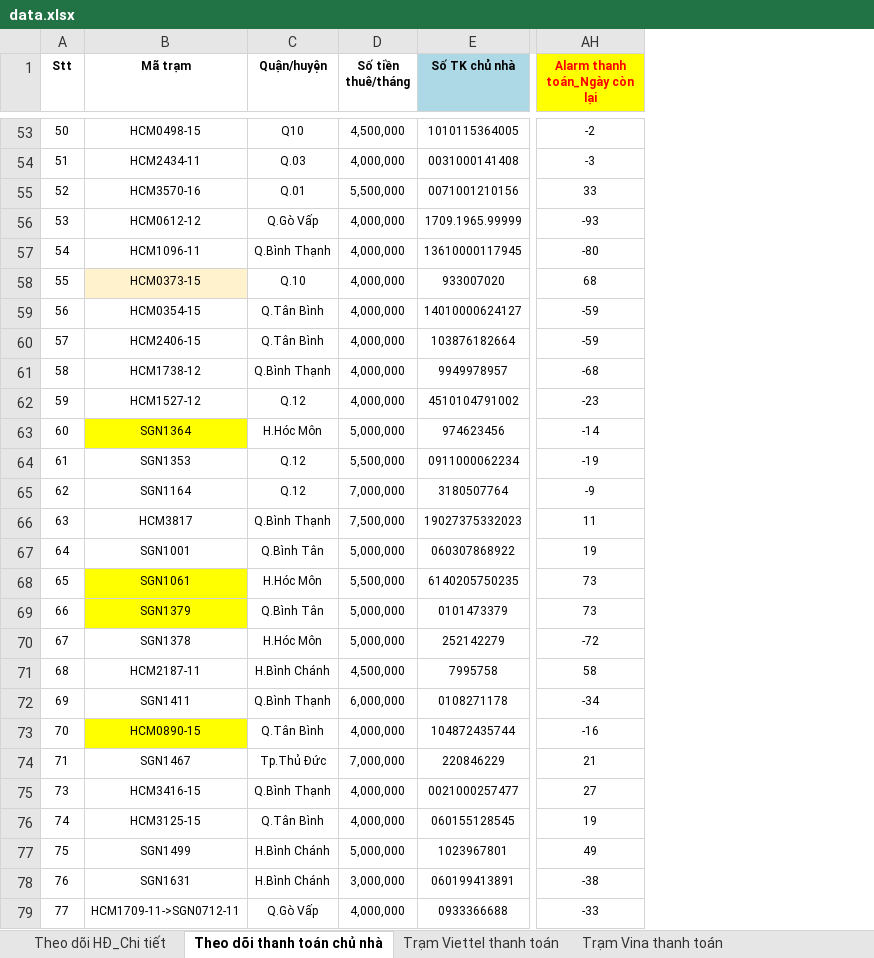
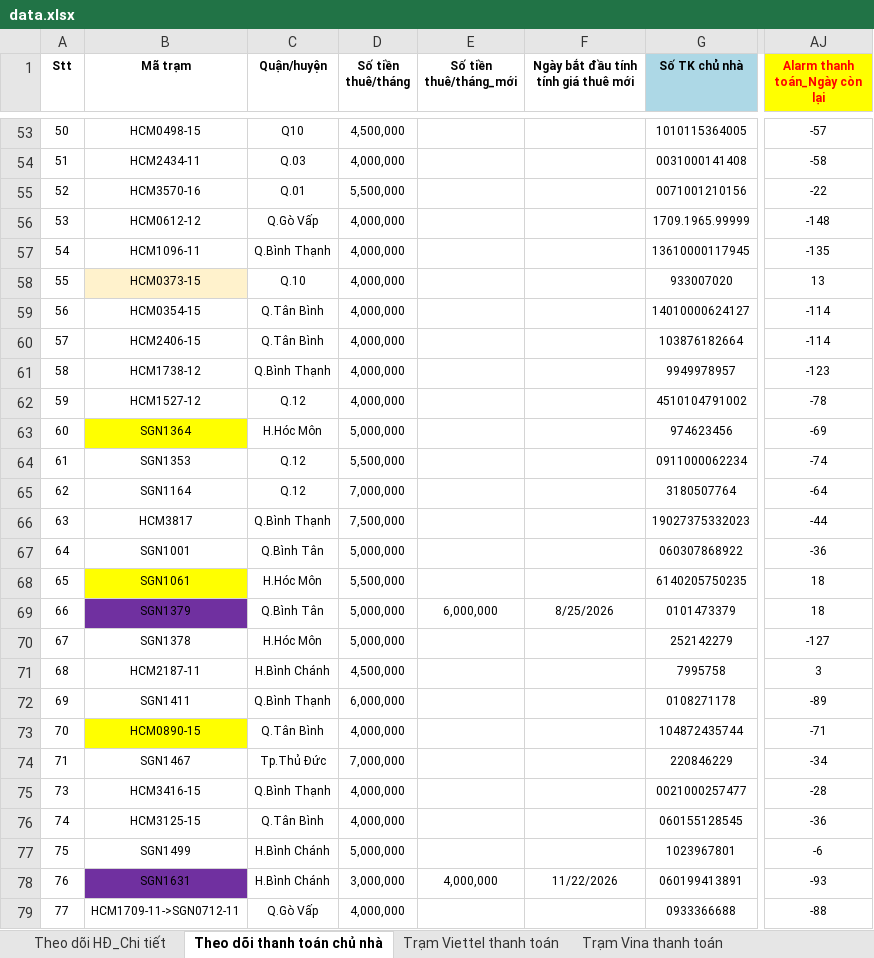
Before and after one commit to votanvinhgithu/ung-dung-tra-cuu-tram, an Excel workbook: data.xlsx, sheet Theo dõi thanh toán chủ nhà, drawn as a sheet; only a part is shown, gaps mark what is left out; values as stored, in another font and other column widths than the file's, no borders; conditional formats not drawn; addresses are those after the commit; the diff covers the shown part only; the diff names each change by its address in the sheet, - before the commit and + after, or states it on an @@ line.

```diff
--- a/data.xlsx (sheet Theo dõi thanh toán chủ nhà)
+++ b/data.xlsx (sheet Theo dõi thanh toán chủ nhà)
+column E (Số tiền thuê/tháng_mới), rows 69-78: 6,000,000 |  |  |  |  |  |  |  |  | 4,000,000
+column F, row 1: Ngày bắt đầu tính tính giá thuê mới; rows 69-78: 8/25/2026 |  |  |  |  |  |  |  |  | 11/22/2026
-AJ53 (Alarm thanh toán_Ngày còn lại): -2
+AJ53 (Alarm thanh toán_Ngày còn lại): -57
-AJ54 (Alarm thanh toán_Ngày còn lại): -3
+AJ54 (Alarm thanh toán_Ngày còn lại): -58
-AJ55 (Alarm thanh toán_Ngày còn lại): 33
+AJ55 (Alarm thanh toán_Ngày còn lại): -22
-AJ56 (Alarm thanh toán_Ngày còn lại): -93
+AJ56 (Alarm thanh toán_Ngày còn lại): -148
-AJ57 (Alarm thanh toán_Ngày còn lại): -80
+AJ57 (Alarm thanh toán_Ngày còn lại): -135
-AJ58 (Alarm thanh toán_Ngày còn lại): 68
+AJ58 (Alarm thanh toán_Ngày còn lại): 13
-AJ59:AJ60 (Alarm thanh toán_Ngày còn lại): -59
+AJ59:AJ60 (Alarm thanh toán_Ngày còn lại): -114
-AJ61 (Alarm thanh toán_Ngày còn lại): -68
+AJ61 (Alarm thanh toán_Ngày còn lại): -123
-AJ62 (Alarm thanh toán_Ngày còn lại): -23
+AJ62 (Alarm thanh toán_Ngày còn lại): -78
-AJ63 (Alarm thanh toán_Ngày còn lại): -14
+AJ63 (Alarm thanh toán_Ngày còn lại): -69
-AJ64 (Alarm thanh toán_Ngày còn lại): -19
+AJ64 (Alarm thanh toán_Ngày còn lại): -74
-AJ65 (Alarm thanh toán_Ngày còn lại): -9
+AJ65 (Alarm thanh toán_Ngày còn lại): -64
-AJ66 (Alarm thanh toán_Ngày còn lại): 11
+AJ66 (Alarm thanh toán_Ngày còn lại): -44
-AJ67 (Alarm thanh toán_Ngày còn lại): 19
+AJ67 (Alarm thanh toán_Ngày còn lại): -36
-AJ68:AJ69 (Alarm thanh toán_Ngày còn lại): 73
+AJ68:AJ69 (Alarm thanh toán_Ngày còn lại): 18
-B69 fill: #FFFF00
+B69 fill: #7030A0
-AJ70 (Alarm thanh toán_Ngày còn lại): -72
+AJ70 (Alarm thanh toán_Ngày còn lại): -127
-AJ71 (Alarm thanh toán_Ngày còn lại): 58
+AJ71 (Alarm thanh toán_Ngày còn lại): 3
-AJ72 (Alarm thanh toán_Ngày còn lại): -34
+AJ72 (Alarm thanh toán_Ngày còn lại): -89
-AJ73 (Alarm thanh toán_Ngày còn lại): -16
+AJ73 (Alarm thanh toán_Ngày còn lại): -71
-AJ74 (Alarm thanh toán_Ngày còn lại): 21
+AJ74 (Alarm thanh toán_Ngày còn lại): -34
-AJ75 (Alarm thanh toán_Ngày còn lại): 27
+AJ75 (Alarm thanh toán_Ngày còn lại): -28
-AJ76 (Alarm thanh toán_Ngày còn lại): 19
+AJ76 (Alarm thanh toán_Ngày còn lại): -36
-AJ77 (Alarm thanh toán_Ngày còn lại): 49
+AJ77 (Alarm thanh toán_Ngày còn lại): -6
-B78 fill: none
+B78 fill: #7030A0
-AJ78 (Alarm thanh toán_Ngày còn lại): -38
+AJ78 (Alarm thanh toán_Ngày còn lại): -93
-AJ79 (Alarm thanh toán_Ngày còn lại): -33
+AJ79 (Alarm thanh toán_Ngày còn lại): -88
```
Also changed, not shown: 58 edited cells and cell formats elsewhere in this sheet, sheet Theo dõi HĐ_Chi tiết, formulas that keep their value, 1 other file.
